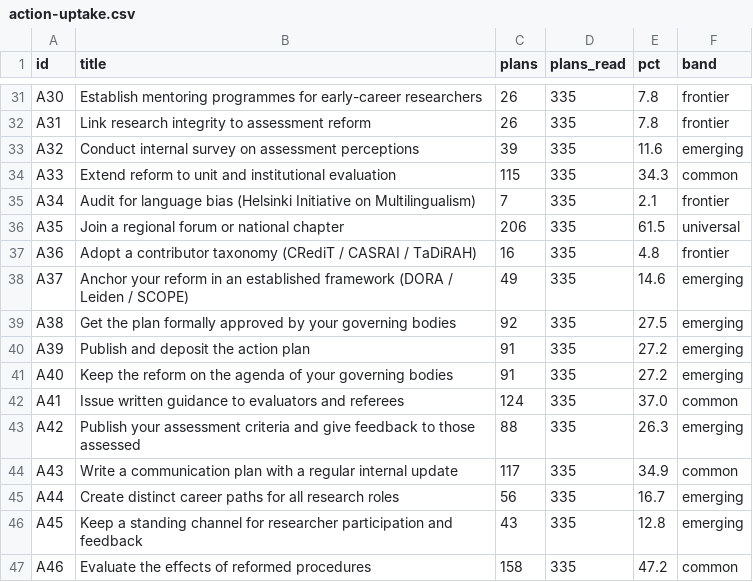
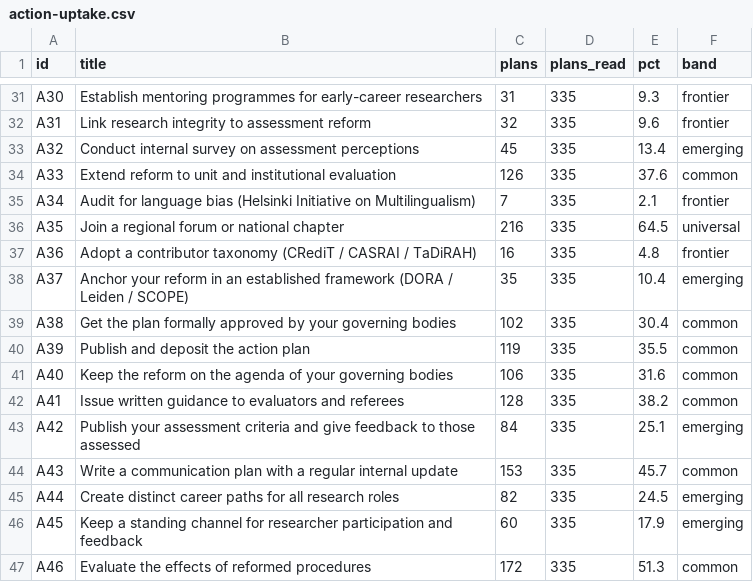
Before and after one commit to rijdho/coara-action-planner, a CSV file: corpus/data/action-uptake.csv, drawn as a sheet; only a part is shown, gaps mark what is left out; the diff covers the shown part only; the diff names each change by its address in the sheet, - before the commit and + after, or states it on an @@ line.

```diff
--- a/corpus/data/action-uptake.csv
+++ b/corpus/data/action-uptake.csv
-C31 (plans): 26
+C31 (plans): 31
-E31 (pct): 7.8
+E31 (pct): 9.3
-C32 (plans): 26
+C32 (plans): 32
-E32 (pct): 7.8
+E32 (pct): 9.6
-C33 (plans): 39
+C33 (plans): 45
-E33 (pct): 11.6
+E33 (pct): 13.4
-C34 (plans): 115
+C34 (plans): 126
-E34 (pct): 34.3
+E34 (pct): 37.6
-C36 (plans): 206
+C36 (plans): 216
-E36 (pct): 61.5
+E36 (pct): 64.5
-C38 (plans): 49
+C38 (plans): 35
-E38 (pct): 14.6
+E38 (pct): 10.4
-C39 (plans): 92
+C39 (plans): 102
-E39 (pct): 27.5
+E39 (pct): 30.4
-F39:F41 (band): emerging
+F39:F41 (band): common
-C40 (plans): 91
+C40 (plans): 119
-E40 (pct): 27.2
+E40 (pct): 35.5
-C41 (plans): 91
+C41 (plans): 106
-E41 (pct): 27.2
+E41 (pct): 31.6
-C42 (plans): 124
+C42 (plans): 128
-E42 (pct): 37.0
+E42 (pct): 38.2
-C43 (plans): 88
+C43 (plans): 84
-E43 (pct): 26.3
+E43 (pct): 25.1
-C44 (plans): 117
+C44 (plans): 153
-E44 (pct): 34.9
+E44 (pct): 45.7
-C45 (plans): 56
+C45 (plans): 82
-E45 (pct): 16.7
+E45 (pct): 24.5
-C46 (plans): 43
+C46 (plans): 60
-E46 (pct): 12.8
+E46 (pct): 17.9
-C47 (plans): 158
+C47 (plans): 172
-E47 (pct): 47.2
+E47 (pct): 51.3
```
Also changed, not shown: 1 added row and 97 edited cells elsewhere in this file, 1 other file.
